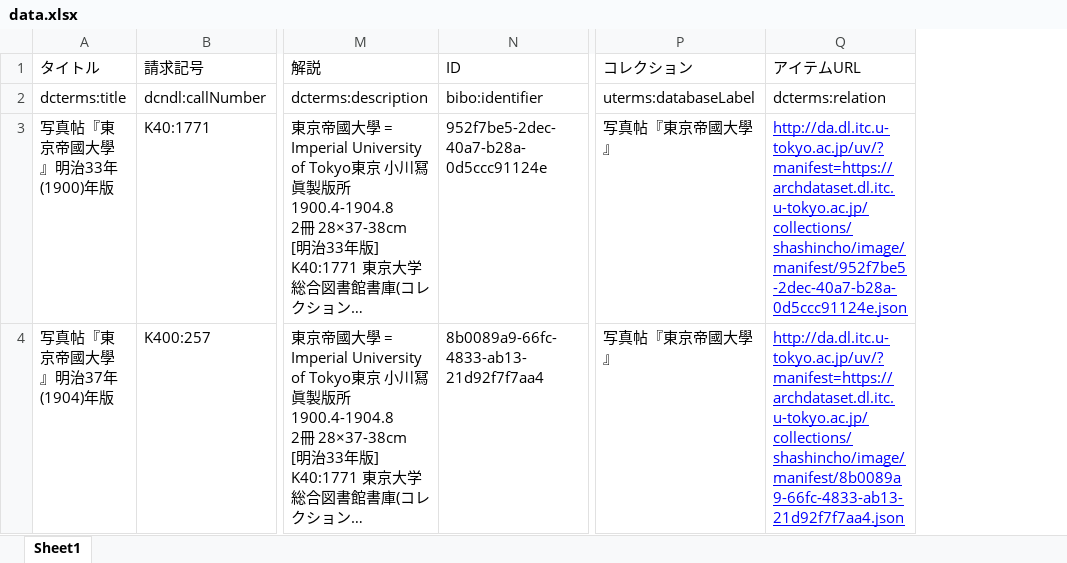
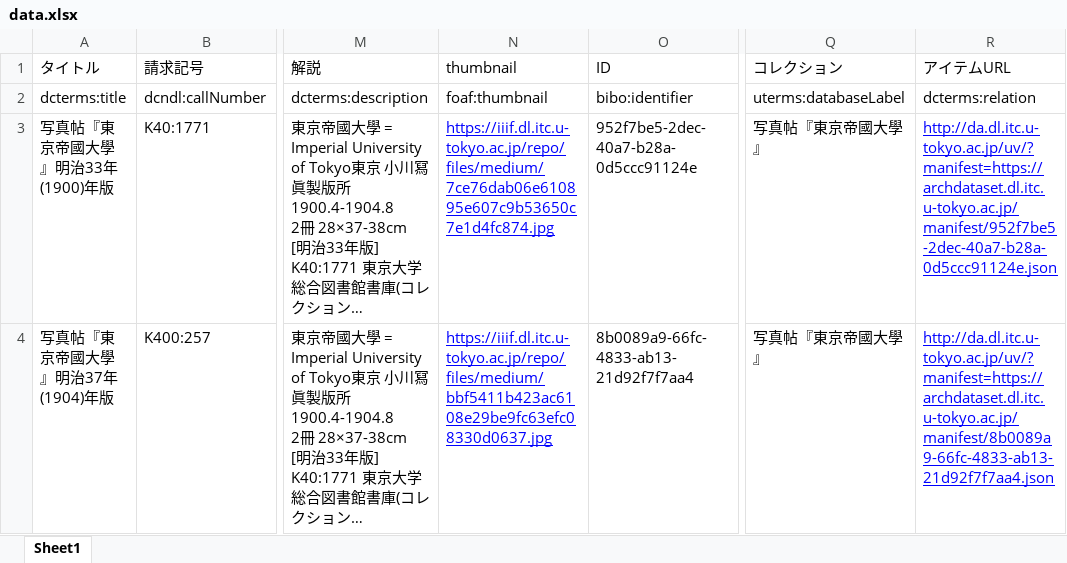
Before and after one commit to utda/dataset, an Excel workbook: docs/collections/shashincho/etc/data.xlsx, sheet Sheet1, drawn as a sheet; only a part is shown, gaps mark what is left out; long unchanged cells end in …; values as stored, in another font and other column widths than the file's, no borders; addresses are those after the commit; the diff names each change by its address in the sheet, - before the commit and + after, or states it on an @@ line.

Commit message:
fix bugs

```diff
--- a/docs/collections/shashincho/etc/data.xlsx (sheet Sheet1)
+++ b/docs/collections/shashincho/etc/data.xlsx (sheet Sheet1)
+column N (thumbnail), rows 2-4: foaf:thumbnail | https://iiif.dl.itc.u-tokyo.ac.jp/repo/files/medium/7ce76dab06e610895e607c9b53650c7e1d4fc874.jpg | https://iiif.dl.itc.u-tokyo.ac.jp/repo/files/medium/bbf5411b423ac6108e29be9fc63efc08330d0637.jpg
-R3 (アイテムURL): http://da.dl.itc.u-tokyo.ac.jp/uv/?manifest=https://archdataset.dl.itc.u-tokyo.ac.jp/collections/shashincho/image/manifest/952f7be5-2dec-40a7-b28a-0d5ccc91124e.json
+R3 (アイテムURL): http://da.dl.itc.u-tokyo.ac.jp/uv/?manifest=https://archdataset.dl.itc.u-tokyo.ac.jp/manifest/952f7be5-2dec-40a7-b28a-0d5ccc91124e.json
-R4 (アイテムURL): http://da.dl.itc.u-tokyo.ac.jp/uv/?manifest=https://archdataset.dl.itc.u-tokyo.ac.jp/collections/shashincho/image/manifest/8b0089a9-66fc-4833-ab13-21d92f7f7aa4.json
+R4 (アイテムURL): http://da.dl.itc.u-tokyo.ac.jp/uv/?manifest=https://archdataset.dl.itc.u-tokyo.ac.jp/manifest/8b0089a9-66fc-4833-ab13-21d92f7f7aa4.json
```
